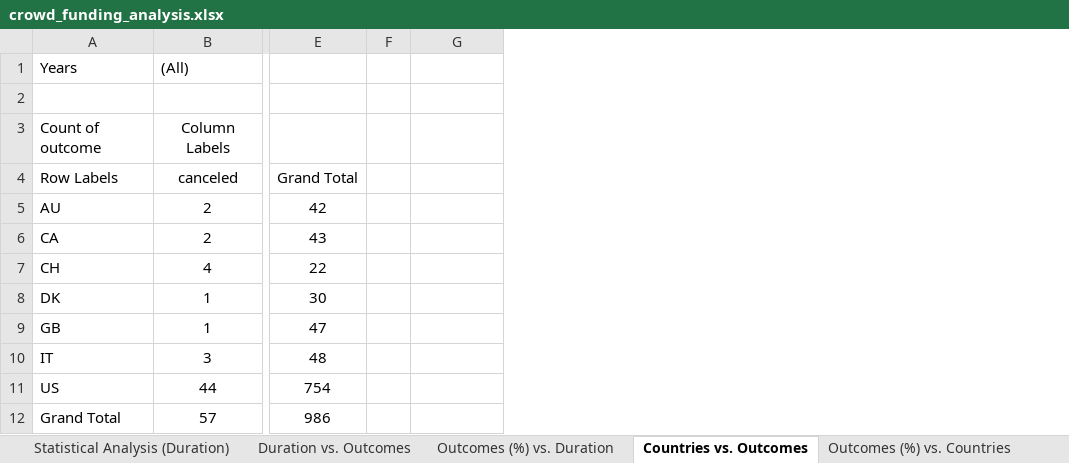
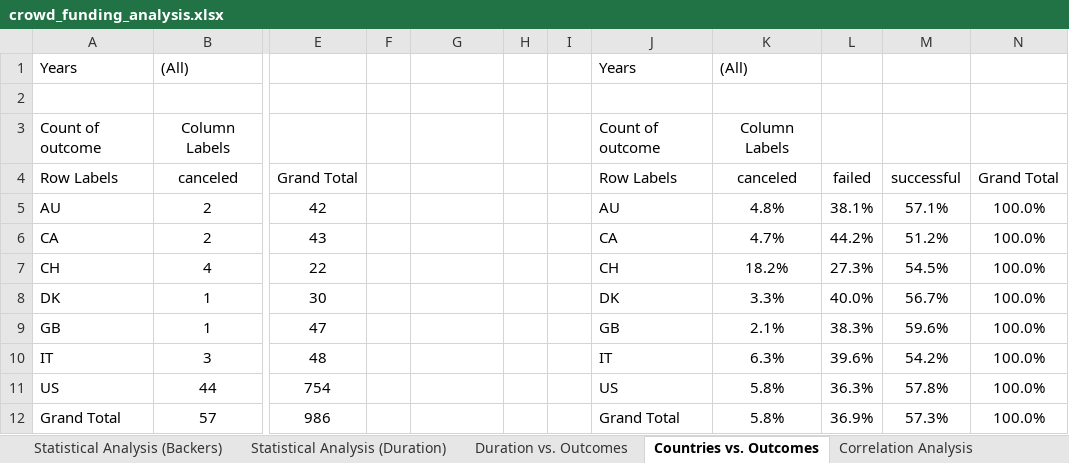
Before and after one commit to njgeorge000158/Crowdfunding-Goal-Analysis-in-Excel, an Excel workbook: crowd_funding_analysis.xlsx, sheet Countries vs. Outcomes, drawn as a sheet; only a part is shown, gaps mark what is left out; values as stored, in another font and other column widths than the file's, no borders; charts and pictures not drawn; the diff names each change by its address in the sheet, - before the commit and + after, or states it on an @@ line.

```diff
--- a/crowd_funding_analysis.xlsx (sheet Countries vs. Outcomes)
+++ b/crowd_funding_analysis.xlsx (sheet Countries vs. Outcomes)
-sheet tab: Outcomes (%) vs. Duration
-sheet tab: Outcomes (%) vs. Countries
+sheet tab: Correlation Analysis
+column H, empty
+column I, empty
+column J, rows 1-12: Years |  | Count of outcome | Row Labels | AU | CA | CH | DK | GB | IT | US | Grand Total
+column K, rows 1-12: (All) |  | Column Labels | canceled | 4.8% | 4.7% | 18.2% | 3.3% | 2.1% | 6.3% | 5.8% | 5.8%
+column L, rows 4-12: failed | 38.1% | 44.2% | 27.3% | 40.0% | 38.3% | 39.6% | 36.3% | 36.9%
+column M, rows 4-12: successful | 57.1% | 51.2% | 54.5% | 56.7% | 59.6% | 54.2% | 57.8% | 57.3%
+column N, rows 4-12: Grand Total | 100.0% | 100.0% | 100.0% | 100.0% | 100.0% | 100.0% | 100.0% | 100.0%
```
Also changed, not shown: sheet Campaign Summary, sheet Statistical Analysis (Backers), sheet Statistical Analysis (Goals), sheet Statistical Analysis (Pledges), sheet Statistical Analysis (Duration), sheet Outcomes vs. Months, 7 more sheets, other sheet tabs, formulas that keep their value, charts or pictures, 40 other files.
